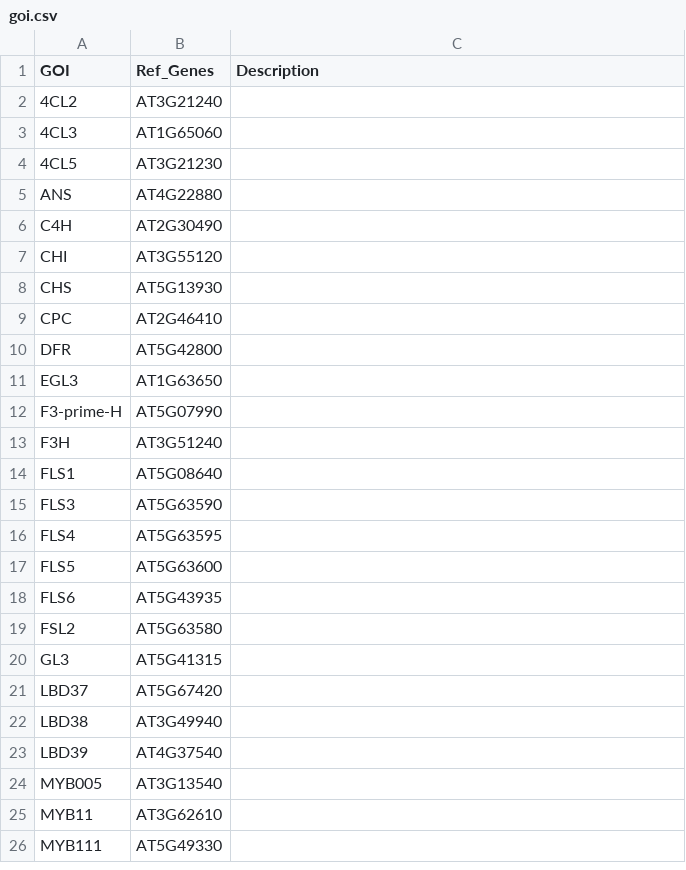
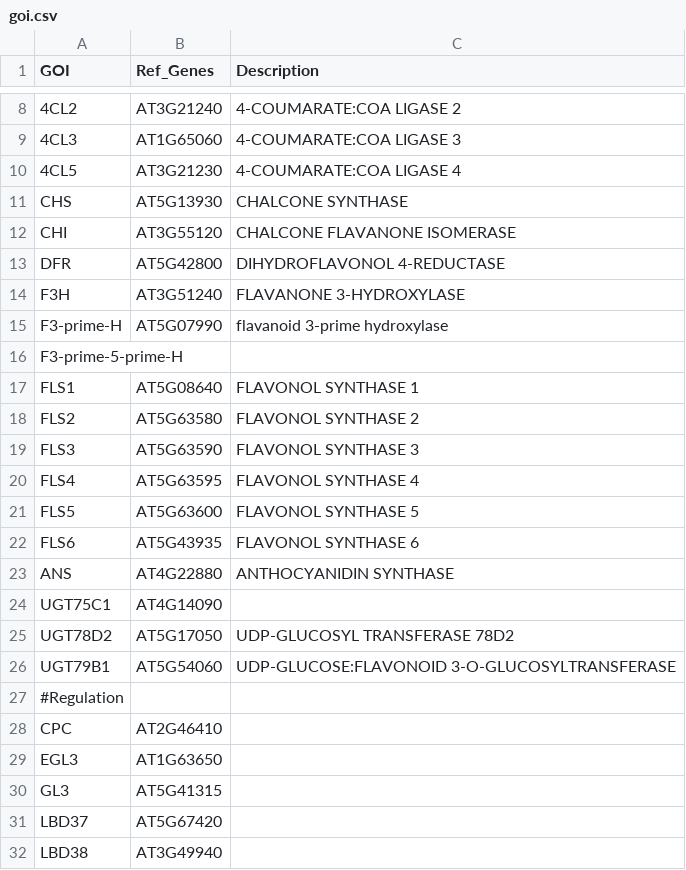
Before and after one commit to niederhuth/mimulus-assembly, a CSV file: misc/goi.csv, drawn as a sheet; only a part is shown, gaps mark what is left out; the shorter side is filled out with more unchanged rows; the diff covers the shown part only.

```diff
--- a/misc/goi.csv
+++ b/misc/goi.csv
@@ -2,19 +8,23 @@ GOI,Ref_Genes,Description,
-4CL2,AT3G21240,,
-4CL3,AT1G65060,,
-4CL5,AT3G21230,,
-ANS,AT4G22880,,
-C4H,AT2G30490,,
-CHI,AT3G55120,,
-CHS,AT5G13930,,
+4CL2,AT3G21240,4-COUMARATE:COA LIGASE 2,
+4CL3,AT1G65060,4-COUMARATE:COA LIGASE 3,
+4CL5,AT3G21230,4-COUMARATE:COA LIGASE 4,
+CHS,AT5G13930,CHALCONE SYNTHASE,
+CHI,AT3G55120,CHALCONE FLAVANONE ISOMERASE,
+DFR,AT5G42800,DIHYDROFLAVONOL 4-REDUCTASE,
+F3H,AT3G51240,FLAVANONE 3-HYDROXYLASE,
+F3-prime-H,AT5G07990,flavanoid 3-prime hydroxylase,
+F3-prime-5-prime-H,,
+FLS1,AT5G08640,FLAVONOL SYNTHASE 1,
+FLS2,AT5G63580,FLAVONOL SYNTHASE 2,
+FLS3,AT5G63590,FLAVONOL SYNTHASE 3,
+FLS4,AT5G63595,FLAVONOL SYNTHASE 4,
+FLS5,AT5G63600,FLAVONOL SYNTHASE 5,
+FLS6,AT5G43935,FLAVONOL SYNTHASE 6,
+ANS,AT4G22880,ANTHOCYANIDIN SYNTHASE,
+UGT75C1,AT4G14090,,
+UGT78D2,AT5G17050,UDP-GLUCOSYL TRANSFERASE 78D2,
+UGT79B1,AT5G54060,UDP-GLUCOSE:FLAVONOID 3-O-GLUCOSYLTRANSFERASE,
+#Regulation
 CPC,AT2G46410,,
-DFR,AT5G42800,,
 EGL3,AT1G63650,,
-F3-prime-H,AT5G07990,,
-F3H,AT3G51240,,
-FLS1,AT5G08640,,
-FLS3,AT5G63590,,
-FLS4,AT5G63595,,
-FLS5,AT5G63600,,
-FLS6,AT5G43935,,
-FSL2,AT5G63580,,
 GL3,AT5G41315,,
```
Also changed, not shown: 6 added rows and 7 removed rows elsewhere in this file, 2 other files.
